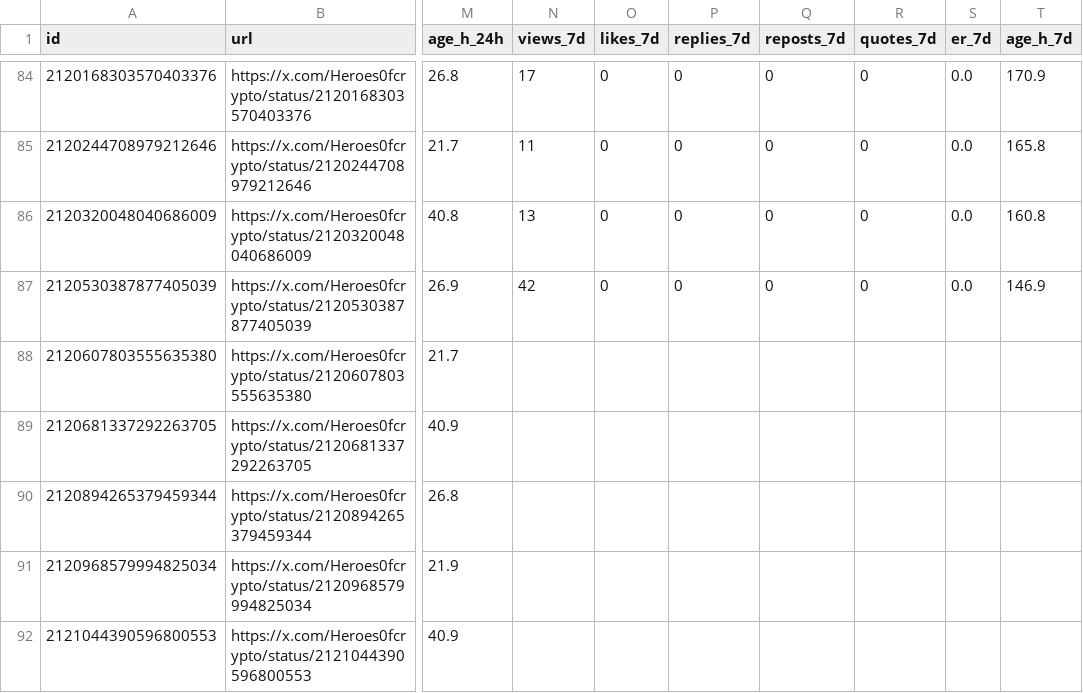
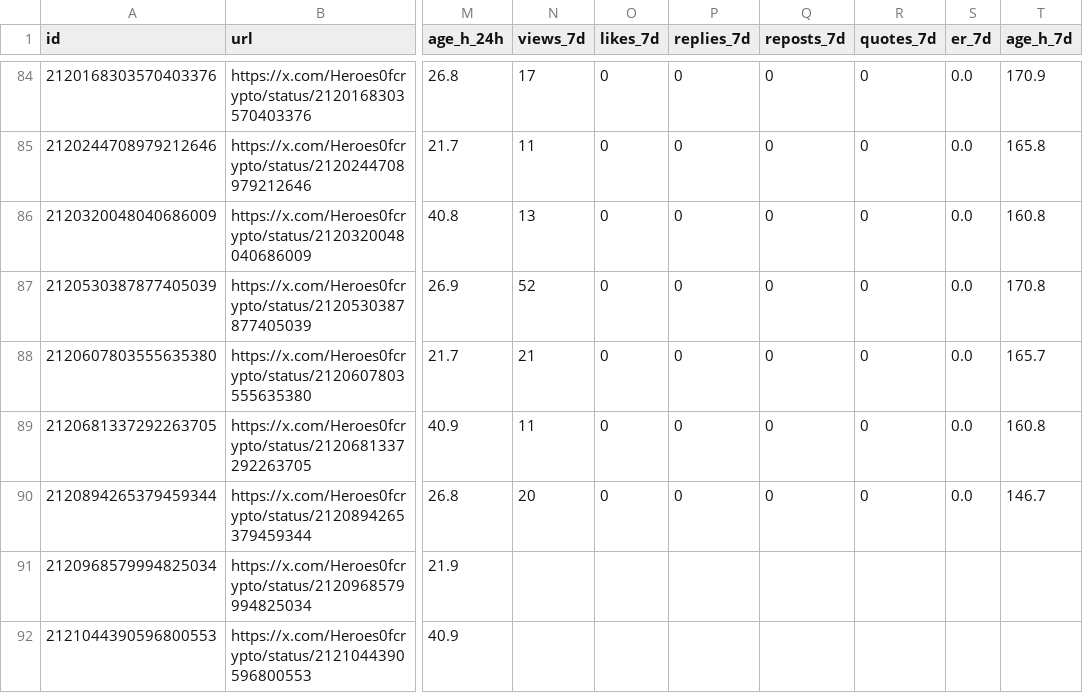
Before and after one commit to o1dstaRs/heroes-of-crypto-client, a CSV file: marketing/x/engagement/posts.csv, drawn as a sheet; only a part is shown, gaps mark what is left out; the diff names each change by its address in the sheet, - before the commit and + after, or states it on an @@ line.

Commit message:
Record November 18 engagement snapshot

```diff
--- a/marketing/x/engagement/posts.csv
+++ b/marketing/x/engagement/posts.csv
-N87 (views_7d): 42
+N87 (views_7d): 52
-T87 (age_h_7d): 146.9
+T87 (age_h_7d): 170.8
-N88 (views_7d): (empty)
+N88 (views_7d): 21
-O88:O90 (likes_7d): (empty)
+O88:O90 (likes_7d): 0
-P88:P90 (replies_7d): (empty)
+P88:P90 (replies_7d): 0
-Q88:Q90 (reposts_7d): (empty)
+Q88:Q90 (reposts_7d): 0
-R88:R90 (quotes_7d): (empty)
+R88:R90 (quotes_7d): 0
-S88:S90 (er_7d): (empty)
+S88:S90 (er_7d): 0.0
-T88 (age_h_7d): (empty)
+T88 (age_h_7d): 165.7
-N89 (views_7d): (empty)
+N89 (views_7d): 11
-T89 (age_h_7d): (empty)
+T89 (age_h_7d): 160.8
-N90 (views_7d): (empty)
+N90 (views_7d): 20
-T90 (age_h_7d): (empty)
+T90 (age_h_7d): 146.7
```
Also changed, not shown: marketing/x/engagement/followers.csv, 2 other files.
